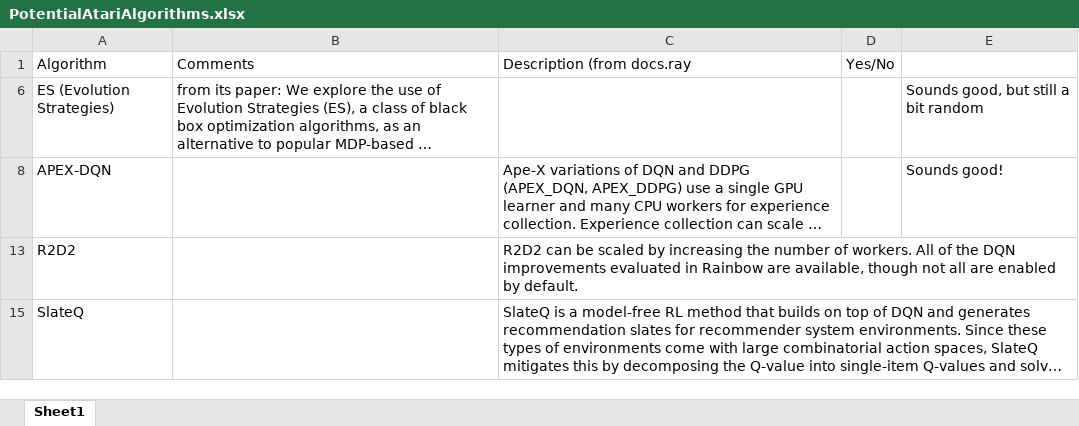
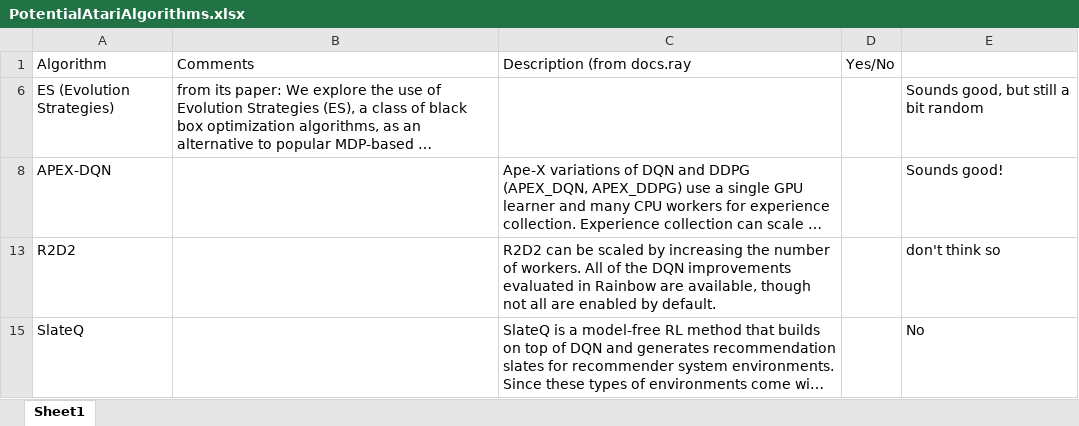
Before and after one commit to SL477/DRL-coursework, an Excel workbook: PotentialAtariAlgorithms.xlsx, sheet Sheet1, drawn as a sheet; long unchanged cells end in …; values as stored, in another font and other column widths than the file's, no borders; the diff names each change by its address in the sheet, - before the commit and + after, or states it on an @@ line.

Commit message:
Started atari environment

```diff
--- a/PotentialAtariAlgorithms.xlsx (sheet Sheet1)
+++ b/PotentialAtariAlgorithms.xlsx (sheet Sheet1)
-E13: (empty)
+E13: don't think so
-E15: (empty)
+E15: No
```
Also changed, not shown: 4 other files.
